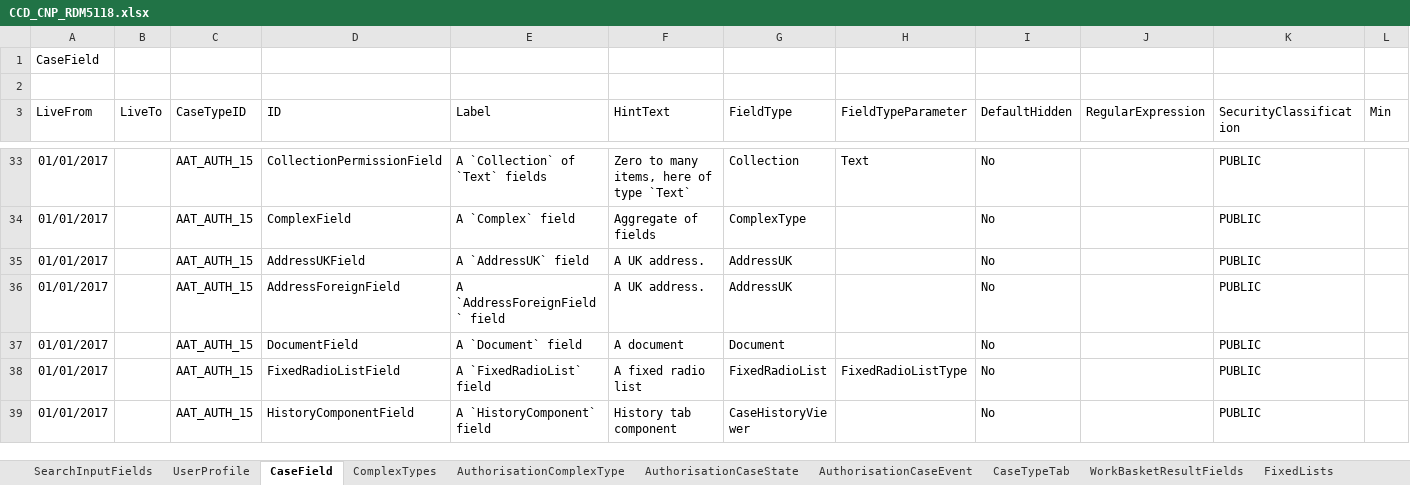
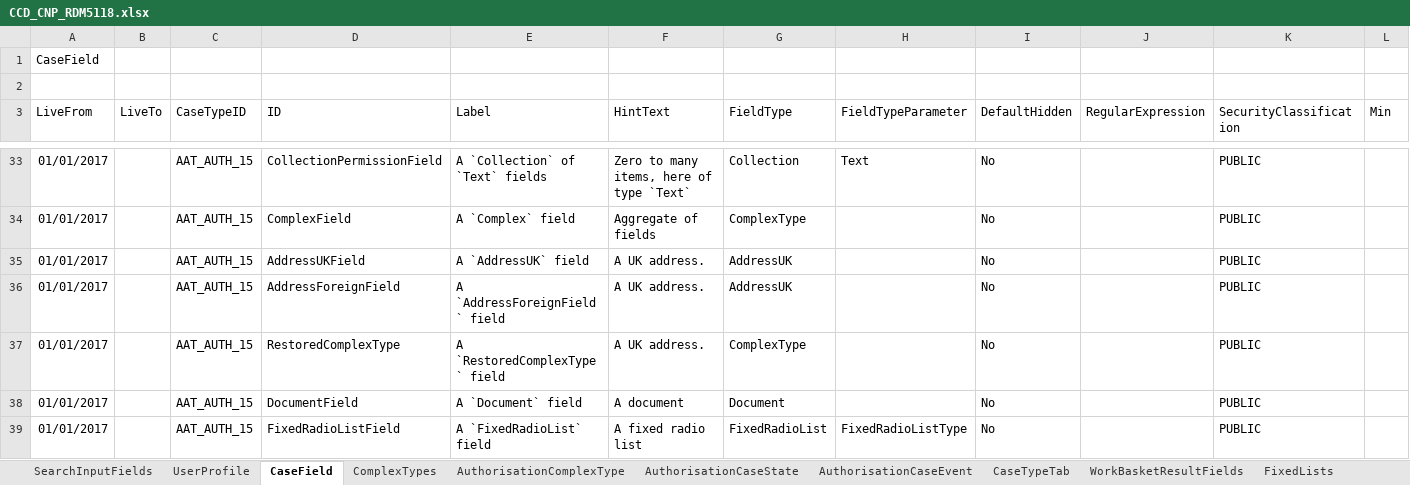
Before and after one commit to hmcts/ccd-test-definitions, an Excel workbook: src/main/resources/uk/gov/hmcts/ccd/test_definitions/excel/CCD_CNP_RDM5118.xlsx, sheet CaseField, drawn as a sheet; only a part is shown, gaps mark what is left out; the shorter side is filled out with more unchanged rows; values as stored, in another font and other column widths than the file's, no borders; rows hold the shown columns only; the diff names each change by its address in the sheet, - before the commit and + after, or states it on an @@ line.

```diff
--- a/src/main/resources/uk/gov/hmcts/ccd/test_definitions/excel/CCD_CNP_RDM5118.xlsx (sheet CaseField)
+++ b/src/main/resources/uk/gov/hmcts/ccd/test_definitions/excel/CCD_CNP_RDM5118.xlsx (sheet CaseField)
+row 37: 01/01/2017 |  | AAT_AUTH_15 | RestoredComplexType | A `RestoredComplexType` field | A UK address. | ComplexType |  | No |  | PUBLIC
```
Also changed, not shown: sheet AuthorisationComplexType, sheet ComplexTypes, sheet AuthorisationCaseField, 4 other files.
